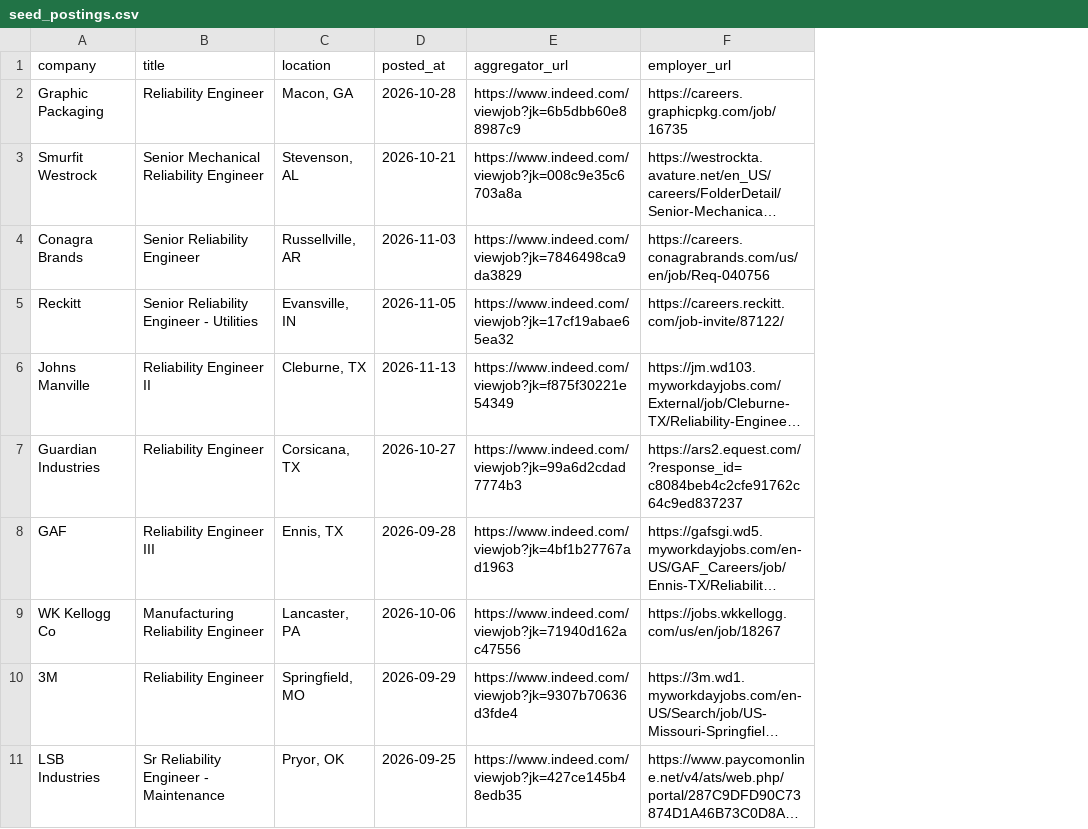
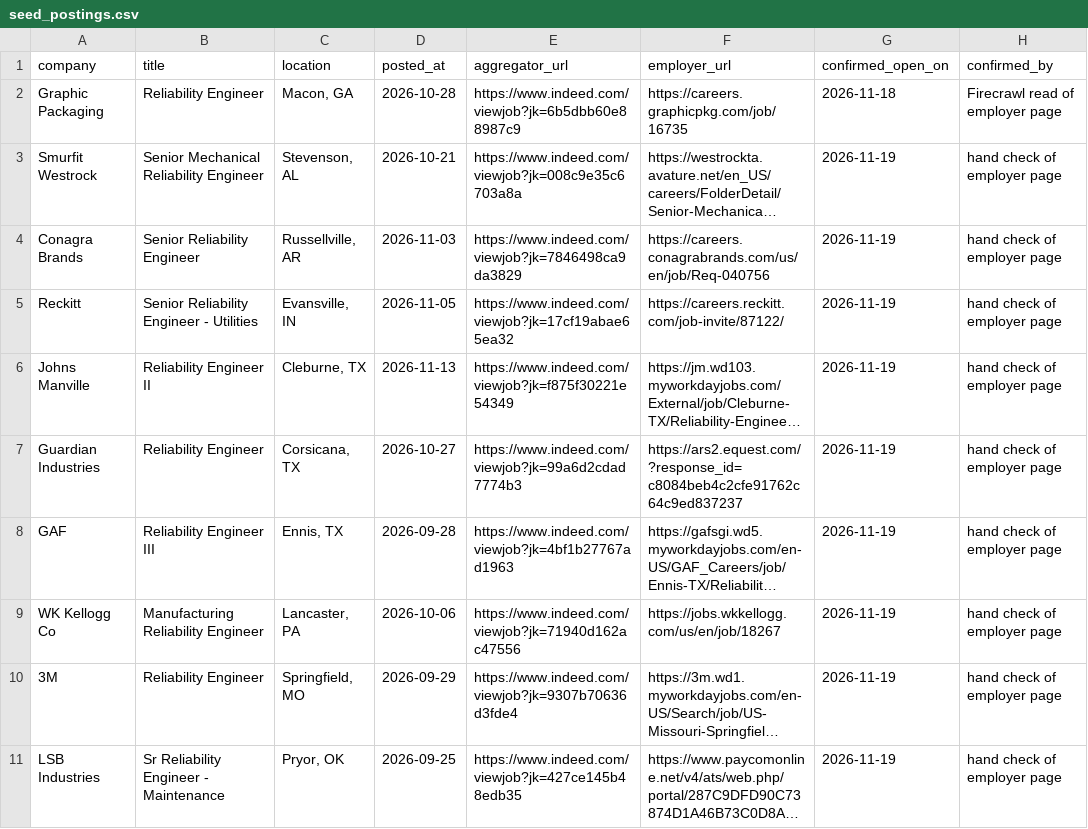
Before and after one commit to vpsllc/plant-first-gtm-pipeline, a CSV file: config/seed_postings.csv, drawn as a sheet; long unchanged cells end in …; the diff names each change by its address in the sheet, - before the commit and + after, or states it on an @@ line.

```diff
--- a/config/seed_postings.csv
+++ b/config/seed_postings.csv
+column G (confirmed_open_on), rows 2-11: 2026-11-18 | 2026-11-19 | 2026-11-19 | 2026-11-19 | 2026-11-19 | 2026-11-19 | 2026-11-19 | 2026-11-19 | 2026-11-19 | 2026-11-19
+column H (confirmed_by), rows 2-11: Firecrawl read of employer page | hand check of employer page | hand check of employer page | hand check of employer page | hand check of employer page | hand check of employer page | hand check of employer page | hand check of employer page | hand check of employer page | hand check of employer page
```
Also changed, not shown: 2 other files.
